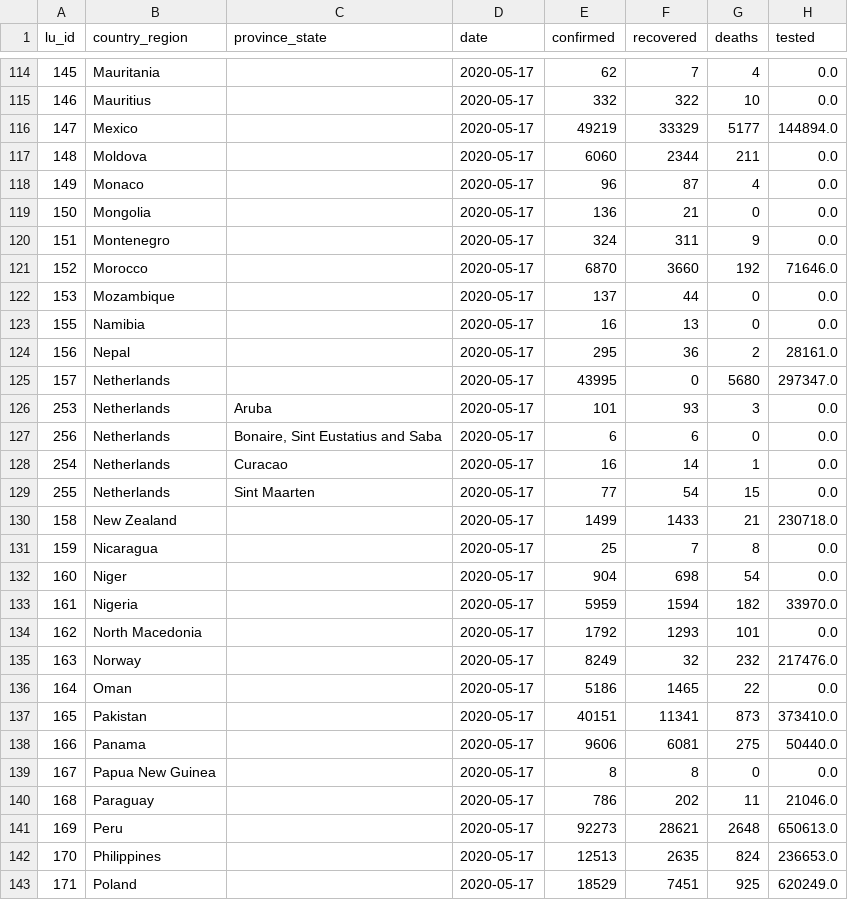
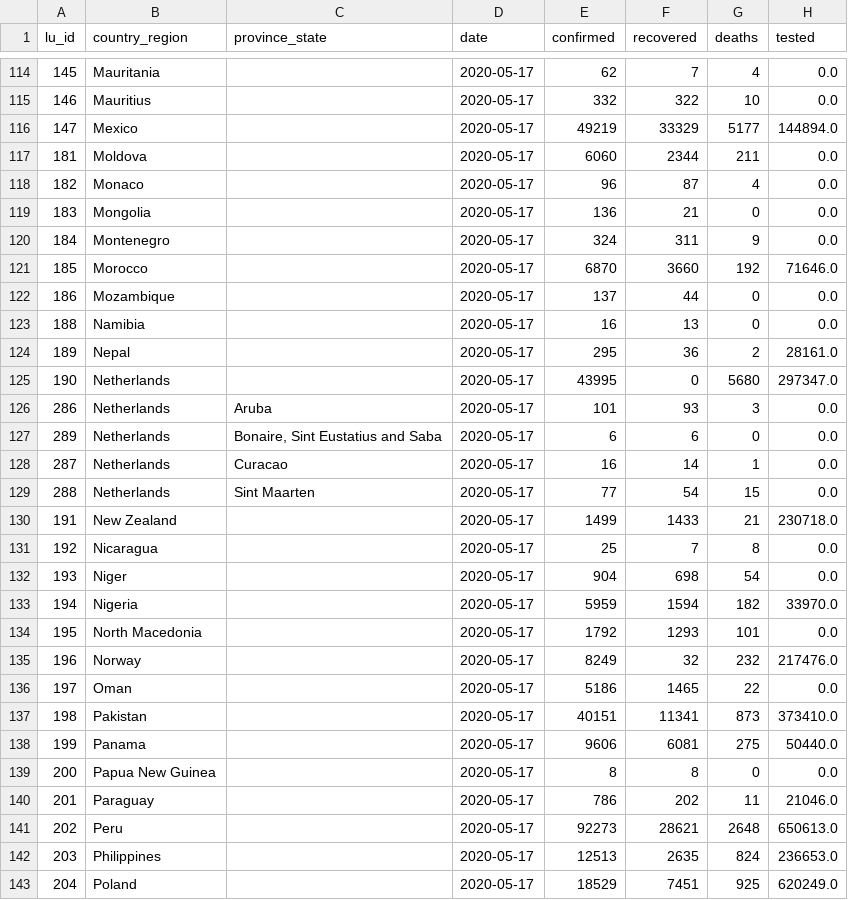
Before and after one commit to v4lue4dded/covid-19, a TSV file: df_data_clean_max_date.tsv, drawn as a sheet; only a part is shown, gaps mark what is left out; the diff covers the shown part only; the diff names each change by its address in the sheet, - before the commit and + after, or states it on an @@ line.

Commit message:
date update: 2020-05-18 22:30:06

```diff
--- a/df_data_clean_max_date.tsv
+++ b/df_data_clean_max_date.tsv
-A117 (lu_id): 148
+A117 (lu_id): 181
-A118 (lu_id): 149
+A118 (lu_id): 182
-A119 (lu_id): 150
+A119 (lu_id): 183
-A120 (lu_id): 151
+A120 (lu_id): 184
-A121 (lu_id): 152
+A121 (lu_id): 185
-A122 (lu_id): 153
+A122 (lu_id): 186
-A123 (lu_id): 155
+A123 (lu_id): 188
-A124 (lu_id): 156
+A124 (lu_id): 189
-A125 (lu_id): 157
+A125 (lu_id): 190
-A126 (lu_id): 253
+A126 (lu_id): 286
-A127 (lu_id): 256
+A127 (lu_id): 289
-A128 (lu_id): 254
+A128 (lu_id): 287
-A129 (lu_id): 255
+A129 (lu_id): 288
-A130 (lu_id): 158
+A130 (lu_id): 191
-A131 (lu_id): 159
+A131 (lu_id): 192
-A132 (lu_id): 160
+A132 (lu_id): 193
-A133 (lu_id): 161
+A133 (lu_id): 194
-A134 (lu_id): 162
+A134 (lu_id): 195
-A135 (lu_id): 163
+A135 (lu_id): 196
-A136 (lu_id): 164
+A136 (lu_id): 197
-A137 (lu_id): 165
+A137 (lu_id): 198
-A138 (lu_id): 166
+A138 (lu_id): 199
-A139 (lu_id): 167
+A139 (lu_id): 200
-A140 (lu_id): 168
+A140 (lu_id): 201
-A141 (lu_id): 169
+A141 (lu_id): 202
-A142 (lu_id): 170
+A142 (lu_id): 203
-A143 (lu_id): 171
+A143 (lu_id): 204
```
Also changed, not shown: 58 edited cells elsewhere in this file, df_lu_clean.tsv, 2 other files.
